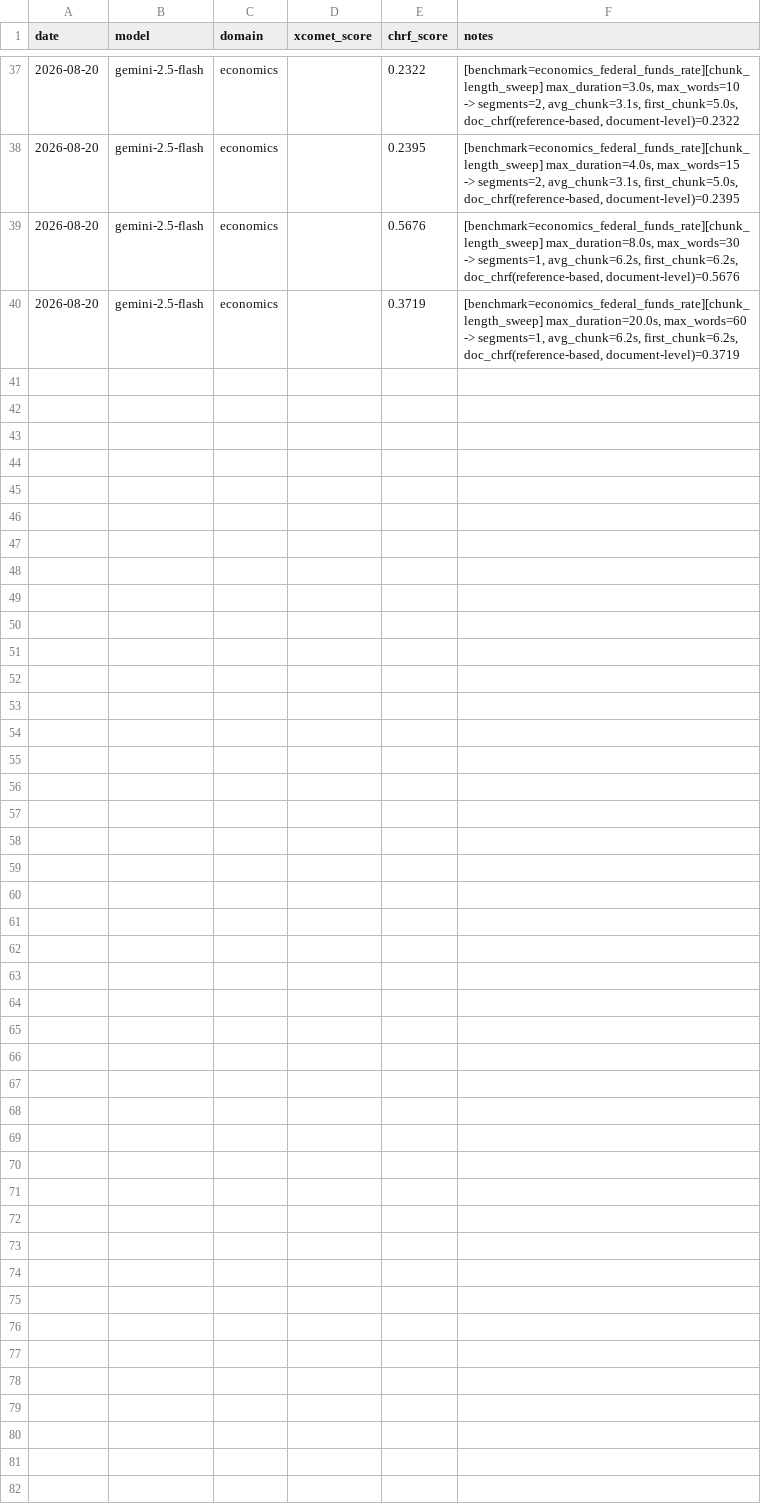
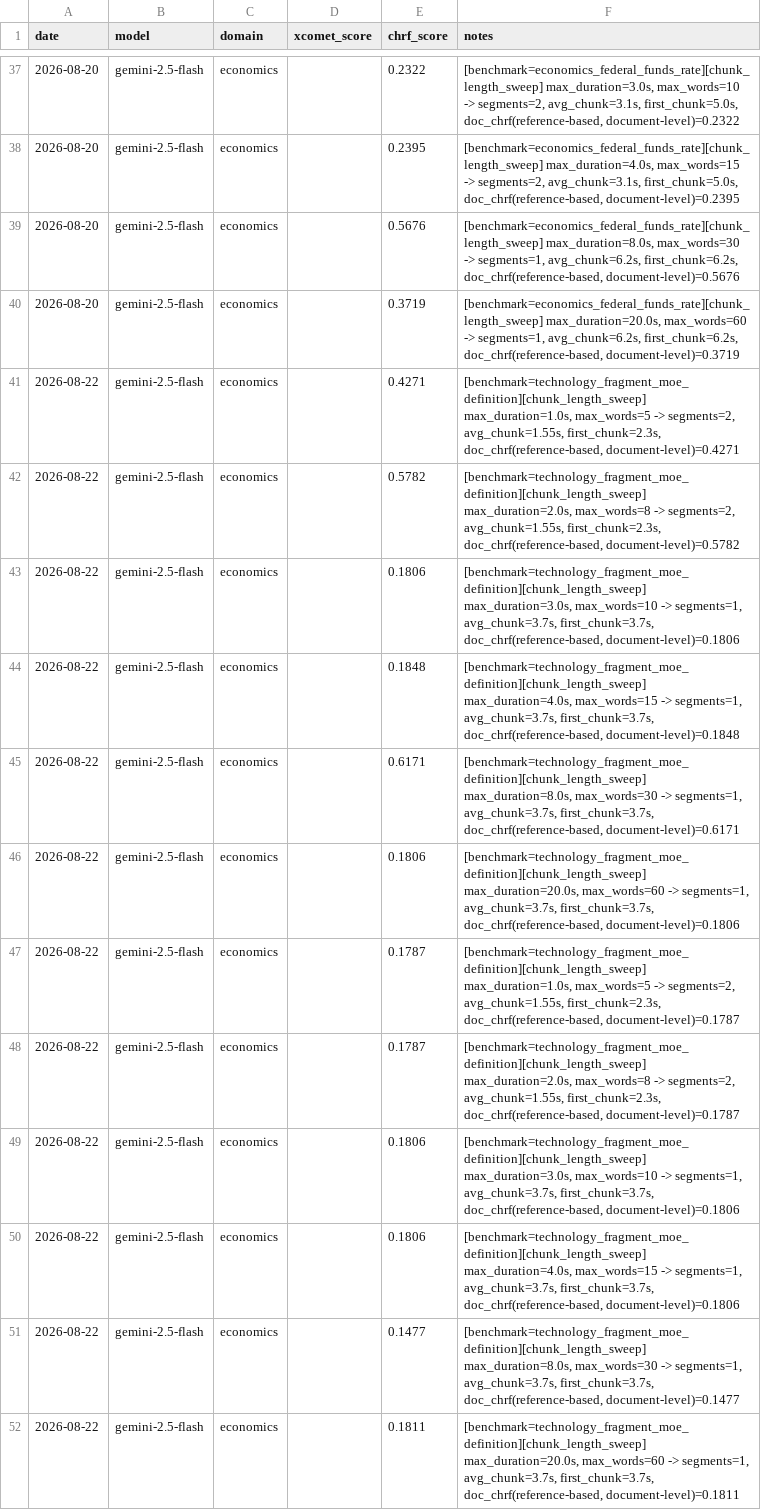
Before and after one commit to yaguangxiaocang-jpg/real_time_transalation_oguramasahiro, a CSV file: experiments/results.csv, drawn as a sheet; only a part is shown, gaps mark what is left out; the diff covers the shown part only; the diff names each change by its address in the sheet, - before the commit and + after, or states it on an @@ line.

```diff
--- a/experiments/results.csv
+++ b/experiments/results.csv
+row 41: 2026-08-22 | gemini-2.5-flash | economics |  | 0.4271 | [benchmark=technology_fragment_moe_definition][chunk_length_sweep] max_duration=1.0s, max_words=5 -> segments=2, avg_chunk=1.55s, first_chunk=2.3s, doc_chrf(reference-based, document-level)=0.4271
+row 42: 2026-08-22 | gemini-2.5-flash | economics |  | 0.5782 | [benchmark=technology_fragment_moe_definition][chunk_length_sweep] max_duration=2.0s, max_words=8 -> segments=2, avg_chunk=1.55s, first_chunk=2.3s, doc_chrf(reference-based, document-level)=0.5782
+row 43: 2026-08-22 | gemini-2.5-flash | economics |  | 0.1806 | [benchmark=technology_fragment_moe_definition][chunk_length_sweep] max_duration=3.0s, max_words=10 -> segments=1, avg_chunk=3.7s, first_chunk=3.7s, doc_chrf(reference-based, document-level)=0.1806
+row 44: 2026-08-22 | gemini-2.5-flash | economics |  | 0.1848 | [benchmark=technology_fragment_moe_definition][chunk_length_sweep] max_duration=4.0s, max_words=15 -> segments=1, avg_chunk=3.7s, first_chunk=3.7s, doc_chrf(reference-based, document-level)=0.1848
+row 45: 2026-08-22 | gemini-2.5-flash | economics |  | 0.6171 | [benchmark=technology_fragment_moe_definition][chunk_length_sweep] max_duration=8.0s, max_words=30 -> segments=1, avg_chunk=3.7s, first_chunk=3.7s, doc_chrf(reference-based, document-level)=0.6171
+row 46: 2026-08-22 | gemini-2.5-flash | economics |  | 0.1806 | [benchmark=technology_fragment_moe_definition][chunk_length_sweep] max_duration=20.0s, max_words=60 -> segments=1, avg_chunk=3.7s, first_chunk=3.7s, doc_chrf(reference-based, document-level)=0.1806
+row 47: 2026-08-22 | gemini-2.5-flash | economics |  | 0.1787 | [benchmark=technology_fragment_moe_definition][chunk_length_sweep] max_duration=1.0s, max_words=5 -> segments=2, avg_chunk=1.55s, first_chunk=2.3s, doc_chrf(reference-based, document-level)=0.1787
+row 48: 2026-08-22 | gemini-2.5-flash | economics |  | 0.1787 | [benchmark=technology_fragment_moe_definition][chunk_length_sweep] max_duration=2.0s, max_words=8 -> segments=2, avg_chunk=1.55s, first_chunk=2.3s, doc_chrf(reference-based, document-level)=0.1787
+row 49: 2026-08-22 | gemini-2.5-flash | economics |  | 0.1806 | [benchmark=technology_fragment_moe_definition][chunk_length_sweep] max_duration=3.0s, max_words=10 -> segments=1, avg_chunk=3.7s, first_chunk=3.7s, doc_chrf(reference-based, document-level)=0.1806
+row 50: 2026-08-22 | gemini-2.5-flash | economics |  | 0.1806 | [benchmark=technology_fragment_moe_definition][chunk_length_sweep] max_duration=4.0s, max_words=15 -> segments=1, avg_chunk=3.7s, first_chunk=3.7s, doc_chrf(reference-based, document-level)=0.1806
+row 51: 2026-08-22 | gemini-2.5-flash | economics |  | 0.1477 | [benchmark=technology_fragment_moe_definition][chunk_length_sweep] max_duration=8.0s, max_words=30 -> segments=1, avg_chunk=3.7s, first_chunk=3.7s, doc_chrf(reference-based, document-level)=0.1477
+row 52: 2026-08-22 | gemini-2.5-flash | economics |  | 0.1811 | [benchmark=technology_fragment_moe_definition][chunk_length_sweep] max_duration=20.0s, max_words=60 -> segments=1, avg_chunk=3.7s, first_chunk=3.7s, doc_chrf(reference-based, document-level)=0.1811
```
Also changed, not shown: 12 added rows elsewhere in this file, 6 other files.
